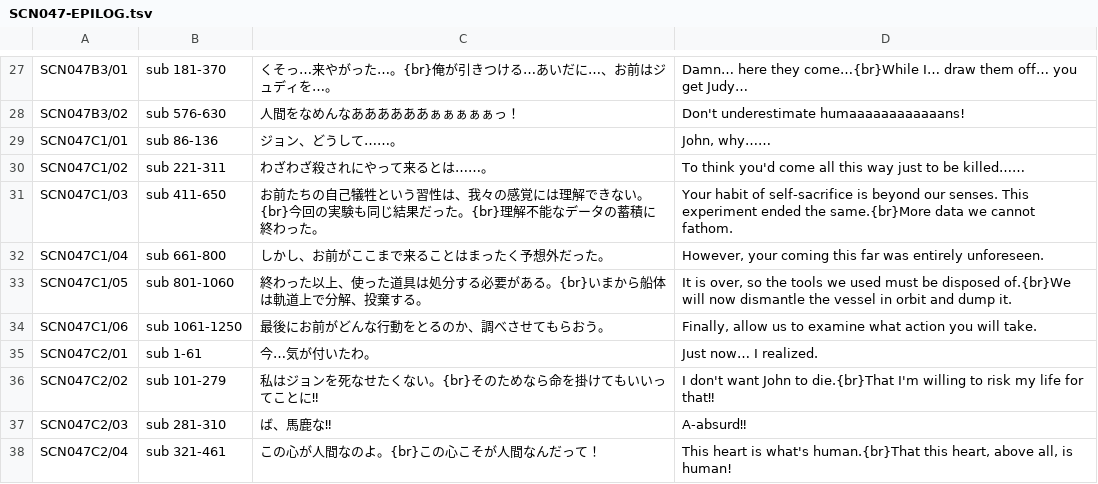
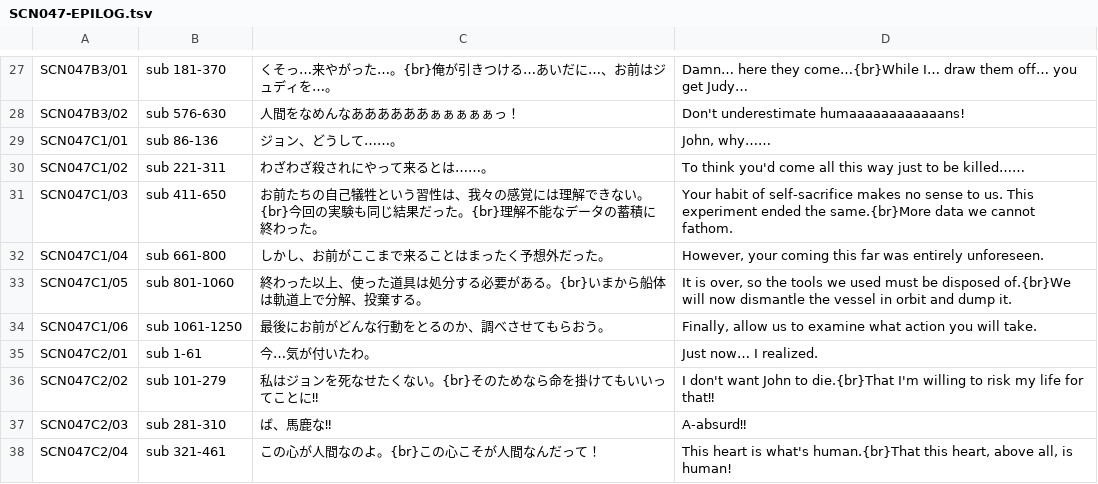
Before and after one commit to DanaCrysalis/AbyssBoatTranslation, a TSV file: tl/scene/SCN047-EPILOG.tsv, drawn as a sheet; only a part is shown, gaps mark what is left out.

```diff
--- a/tl/scene/SCN047-EPILOG.tsv
+++ b/tl/scene/SCN047-EPILOG.tsv
@@ -30,3 +30,3 @@ SCN047C1/01	sub 86-136	ジョン、どうして……。	John, why……
 SCN047C1/02	sub 221-311	わざわざ殺されにやって来るとは……。	To think you'd come all this way just to be killed……
-SCN047C1/03	sub 411-650	お前たちの自己犠牲という習性は、我々の感覚には理解できない。{br}今回の実験も同じ結果だった。{br}理解不能なデータの蓄積に終わった。	Your habit of self-sacrifice is beyond our senses. This experiment ended the same.{br}More data we cannot fathom.
+SCN047C1/03	sub 411-650	お前たちの自己犠牲という習性は、我々の感覚には理解できない。{br}今回の実験も同じ結果だった。{br}理解不能なデータの蓄積に終わった。	Your habit of self-sacrifice makes no sense to us. This experiment ended the same.{br}More data we cannot fathom.
 SCN047C1/04	sub 661-800	しかし、お前がここまで来ることはまったく予想外だった。	However, your coming this far was entirely unforeseen.
```
